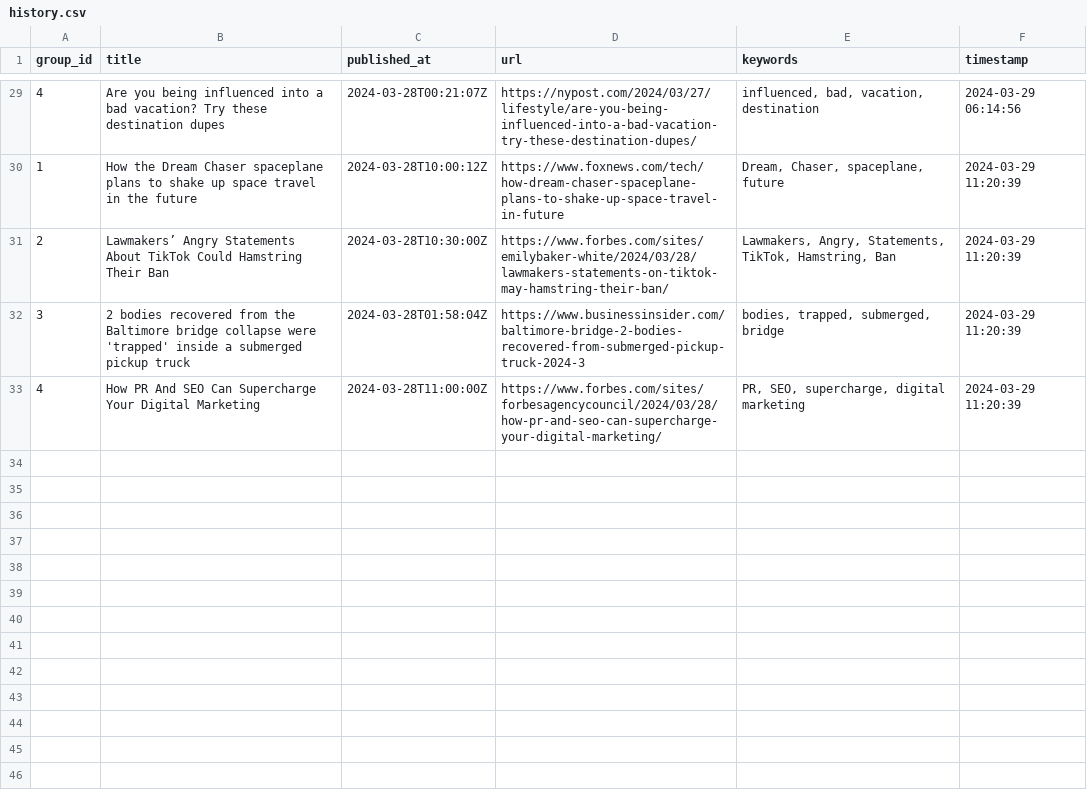
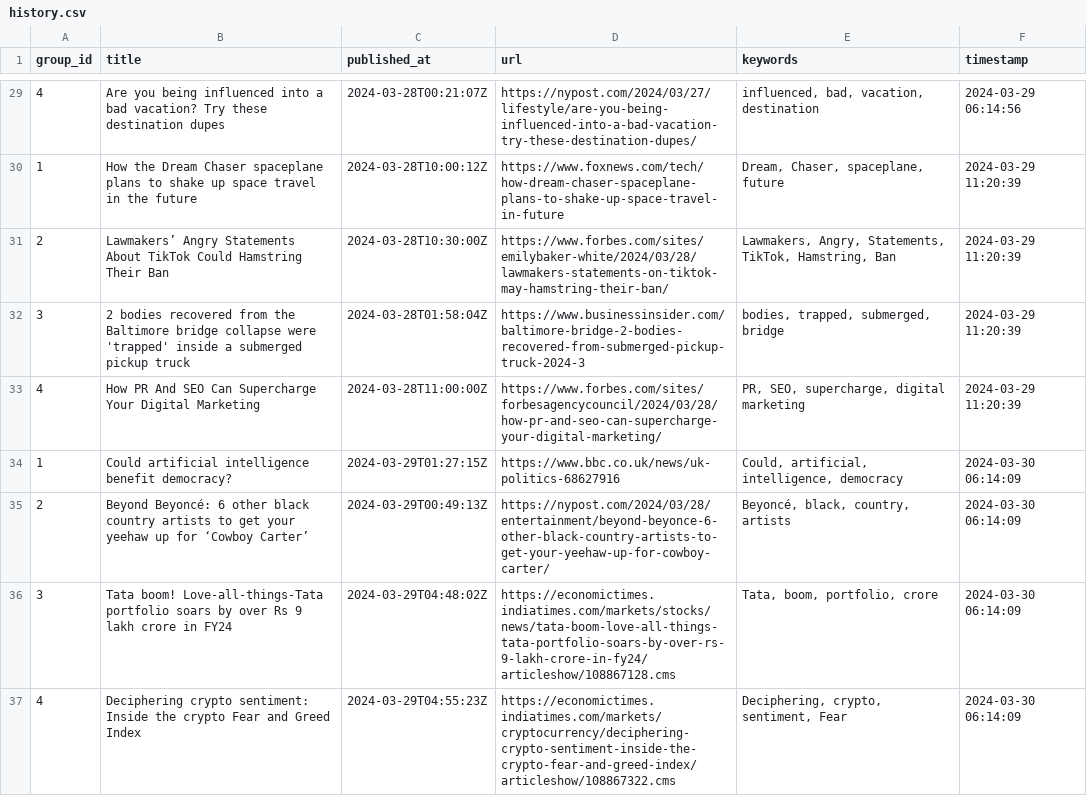
Before and after one commit to ritikaasri/newsgame, a CSV file: history/history.csv, drawn as a sheet; only a part is shown, gaps mark what is left out; the diff names each change by its address in the sheet, - before the commit and + after, or states it on an @@ line.

Commit message:
Update keywords main.csv

```diff
--- a/history/history.csv
+++ b/history/history.csv
+row 34: 1 | Could artificial intelligence benefit democracy? | 2024-03-29T01:27:15Z | https://www.bbc.co.uk/news/uk-politics-68627916 | Could, artificial, intelligence, democracy | 2024-03-30 06:14:09
+row 35: 2 | Beyond Beyoncé: 6 other black country artists to get your yeehaw up for ‘Cowboy Carter’ | 2024-03-29T00:49:13Z | https://nypost.com/2024/03/28/entertainment/beyond-beyonce-6-other-black-country-artists-to-get-your-yeehaw-up-for-cowboy-carter/ | Beyoncé, black, country, artists | 2024-03-30 06:14:09
+row 36: 3 | Tata boom! Love-all-things-Tata portfolio soars by over Rs 9 lakh crore in FY24 | 2024-03-29T04:48:02Z | https://economictimes.indiatimes.com/markets/stocks/news/tata-boom-love-all-things-tata-portfolio-soars-by-over-rs-9-lakh-crore-in-fy24/articleshow/108867128.cms | Tata, boom, portfolio, crore | 2024-03-30 06:14:09
+row 37: 4 | Deciphering crypto sentiment: Inside the crypto Fear and Greed Index | 2024-03-29T04:55:23Z | https://economictimes.indiatimes.com/markets/cryptocurrency/deciphering-crypto-sentiment-inside-the-crypto-fear-and-greed-index/articleshow/108867322.cms | Deciphering, crypto, sentiment, Fear | 2024-03-30 06:14:09
```
Also changed, not shown: web/data/main.csv.
